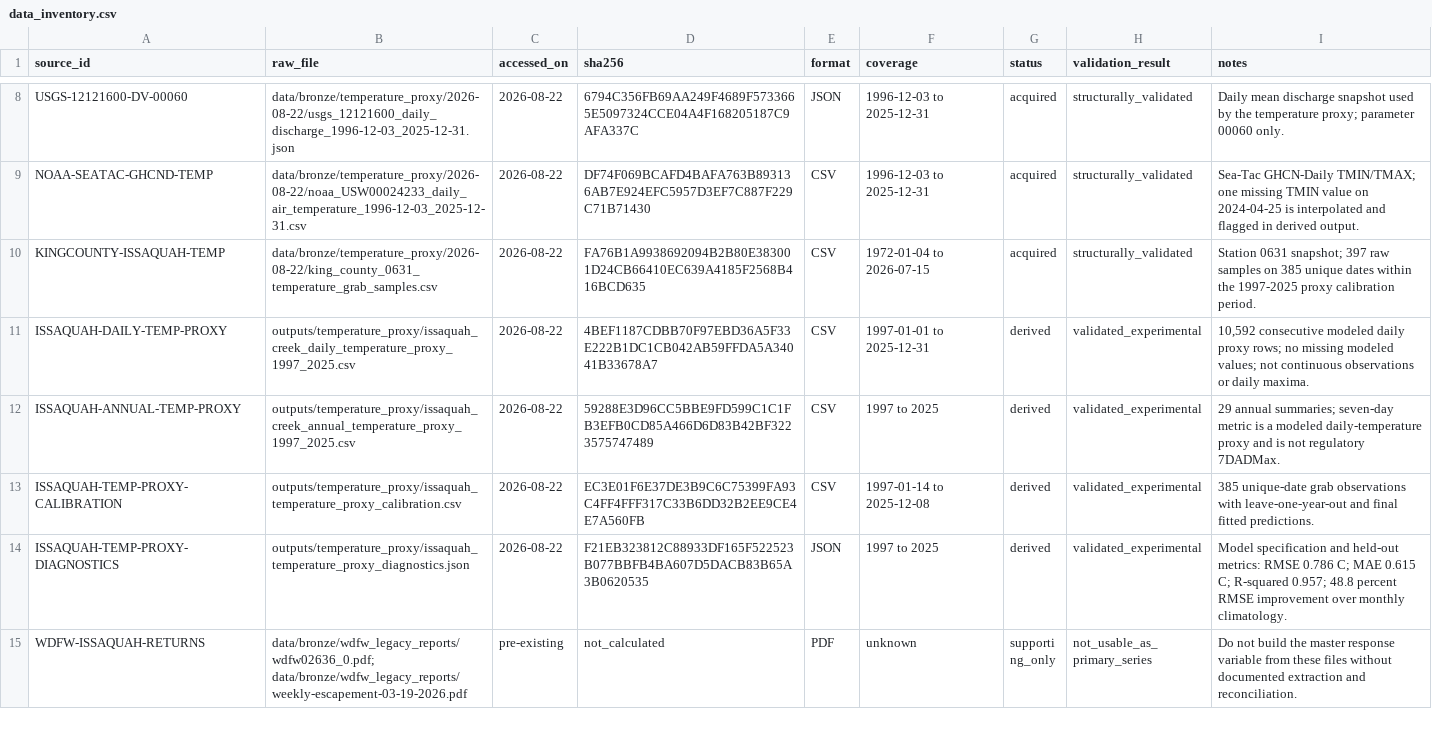
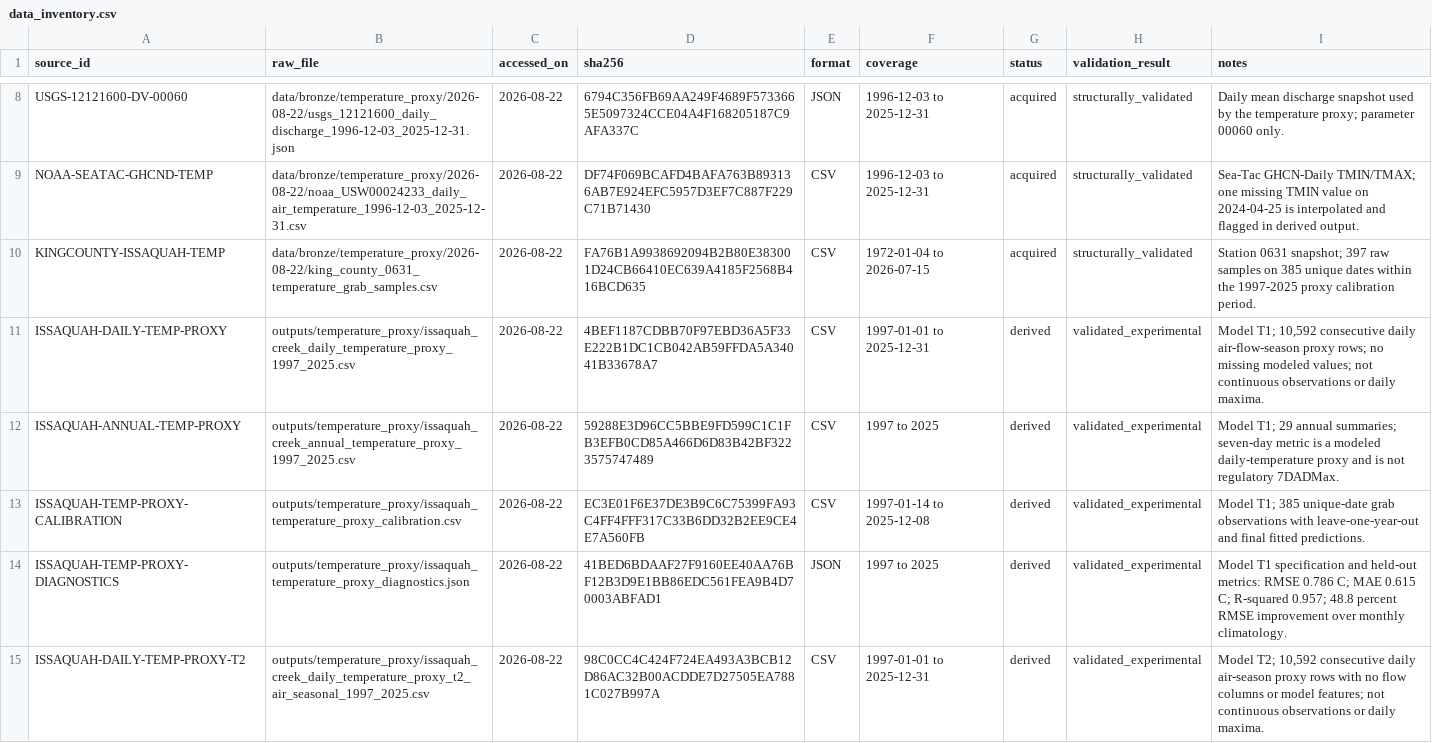
Before and after one commit to mtnh1gh/issaquah-salmon-study, a CSV file: docs/data_inventory.csv, drawn as a sheet; only a part is shown, gaps mark what is left out; the shorter side is filled out with more unchanged rows; the diff covers the shown part only.

Commit message:
feat: add flow-independent T2 temperature proxy
Generate an air-temperature and seasonal-terms proxy alongside T1 without USGS flow features. Add separate daily, annual, calibration, and diagnostic outputs, a T1/T2 validation comparison, provenance updates, and 7DADMax limitations.

```diff
--- a/docs/data_inventory.csv
+++ b/docs/data_inventory.csv
@@ -10,5 +10,6 @@ NOAA-SEATAC-GHCND-TEMP,data/bronze/temperature_proxy/2026-08-22/noaa_USW00024233
 KINGCOUNTY-ISSAQUAH-TEMP,data/bronze/temperature_proxy/2026-08-22/king_county_0631_temperature_grab_samples.csv,2026-08-22,FA76B1A9938692094B2B80E383001D24CB66410EC639A4185F2568B416BCD635,CSV,1972-01-04 to 2026-07-15,acquired,structurally_validated,"Station 0631 snapshot; 397 raw samples on 385 unique dates within the 1997-2025 proxy calibration period."
-ISSAQUAH-DAILY-TEMP-PROXY,outputs/temperature_proxy/issaquah_creek_daily_temperature_proxy_1997_2025.csv,2026-08-22,4BEF1187CDBB70F97EBD36A5F33E222B1DC1CB042AB59FFDA5A34041B33678A7,CSV,1997-01-01 to 2025-12-31,derived,validated_experimental,"10,592 consecutive modeled daily proxy rows; no missing modeled values; not continuous observations or daily maxima."
-ISSAQUAH-ANNUAL-TEMP-PROXY,outputs/temperature_proxy/issaquah_creek_annual_temperature_proxy_1997_2025.csv,2026-08-22,59288E3D96CC5BBE9FD599C1C1FB3EFB0CD85A466D6D83B42BF3223575747489,CSV,1997 to 2025,derived,validated_experimental,"29 annual summaries; seven-day metric is a modeled daily-temperature proxy and is not regulatory 7DADMax."
-ISSAQUAH-TEMP-PROXY-CALIBRATION,outputs/temperature_proxy/issaquah_temperature_proxy_calibration.csv,2026-08-22,EC3E01F6E37DE3B9C6C75399FA93C4FF4FFF317C33B6DD32B2EE9CE4E7A560FB,CSV,1997-01-14 to 2025-12-08,derived,validated_experimental,"385 unique-date grab observations with leave-one-year-out and final fitted predictions."
-ISSAQUAH-TEMP-PROXY-DIAGNOSTICS,outputs/temperature_proxy/issaquah_temperature_proxy_diagnostics.json,2026-08-22,F21EB323812C88933DF165F522523B077BBFB4BA607D5DACB83B65A3B0620535,JSON,1997 to 2025,derived,validated_experimental,"Model specification and held-out metrics: RMSE 0.786 C; MAE 0.615 C; R-squared 0.957; 48.8 percent RMSE improvement over monthly climatology."
+ISSAQUAH-DAILY-TEMP-PROXY,outputs/temperature_proxy/issaquah_creek_daily_temperature_proxy_1997_2025.csv,2026-08-22,4BEF1187CDBB70F97EBD36A5F33E222B1DC1CB042AB59FFDA5A34041B33678A7,CSV,1997-01-01 to 2025-12-31,derived,validated_experimental,"Model T1; 10,592 consecutive daily air-flow-season proxy rows; no missing modeled values; not continuous observations or daily maxima."
+ISSAQUAH-ANNUAL-TEMP-PROXY,outputs/temperature_proxy/issaquah_creek_annual_temperature_proxy_1997_2025.csv,2026-08-22,59288E3D96CC5BBE9FD599C1C1FB3EFB0CD85A466D6D83B42BF3223575747489,CSV,1997 to 2025,derived,validated_experimental,"Model T1; 29 annual summaries; seven-day metric is a modeled daily-temperature proxy and is not regulatory 7DADMax."
+ISSAQUAH-TEMP-PROXY-CALIBRATION,outputs/temperature_proxy/issaquah_temperature_proxy_calibration.csv,2026-08-22,EC3E01F6E37DE3B9C6C75399FA93C4FF4FFF317C33B6DD32B2EE9CE4E7A560FB,CSV,1997-01-14 to 2025-12-08,derived,validated_experimental,"Model T1; 385 unique-date grab observations with leave-one-year-out and final fitted predictions."
+ISSAQUAH-TEMP-PROXY-DIAGNOSTICS,outputs/temperature_proxy/issaquah_temperature_proxy_diagnostics.json,2026-08-22,41BED6BDAAF27F9160EE40AA76BF12B3D9E1BB86EDC561FEA9B4D70003ABFAD1,JSON,1997 to 2025,derived,validated_experimental,"Model T1 specification and held-out metrics: RMSE 0.786 C; MAE 0.615 C; R-squared 0.957; 48.8 percent RMSE improvement over monthly climatology."
+ISSAQUAH-DAILY-TEMP-PROXY-T2,outputs/temperature_proxy/issaquah_creek_daily_temperature_proxy_t2_air_seasonal_1997_2025.csv,2026-08-22,98C0CC4C424F724EA493A3BCB12D86AC32B00ACDDE7D27505EA7881C027B997A,CSV,1997-01-01 to 2025-12-31,derived,validated_experimental,"Model T2; 10,592 consecutive daily air-season proxy rows with no flow columns or model features; not continuous observations or daily maxima."
```
Also changed, not shown: 4 added rows elsewhere in this file, docs/source_register.csv, 10 other files.
